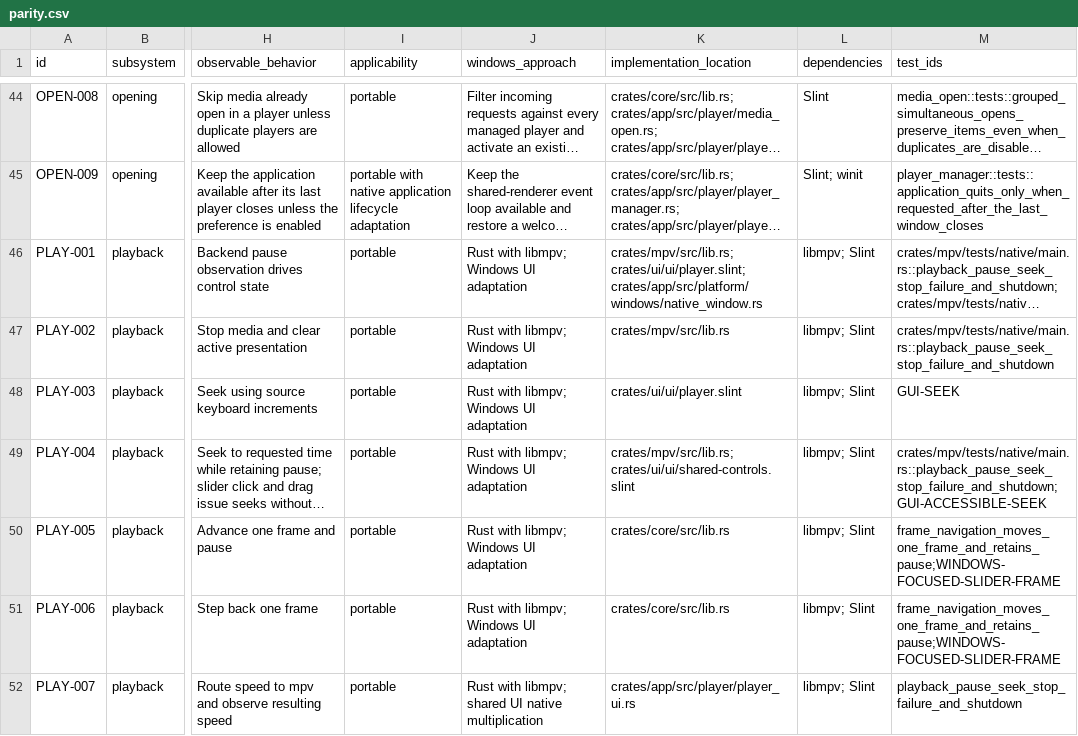
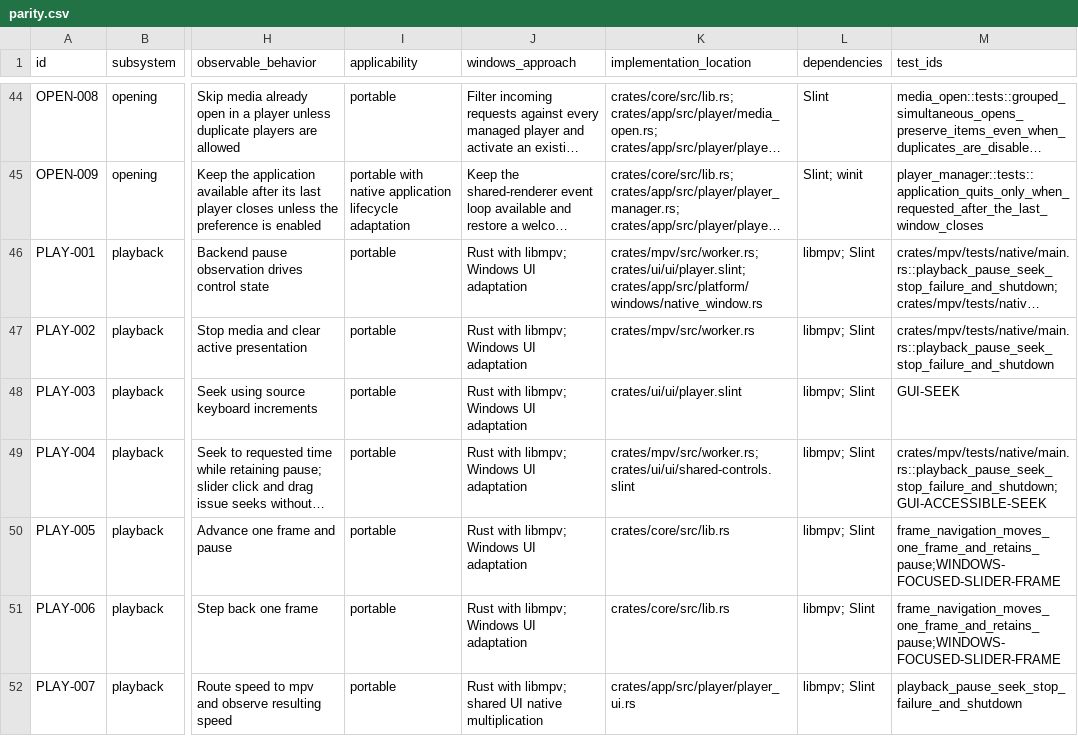
Before and after one commit to deminden/riina, a CSV file: docs/parity.csv, drawn as a sheet; only a part is shown, gaps mark what is left out; long unchanged cells end in …; the diff covers the shown part only; the diff names each change by its address in the sheet, - before the commit and + after, or states it on an @@ line.

Commit message:
Give the playback worker sole ownership of the native core

```diff
--- a/docs/parity.csv
+++ b/docs/parity.csv
-K46 (implementation_location): crates/mpv/src/lib.rs; crates/ui/ui/player.slint; crates/app/src/platform/windows/native_window.rs
+K46 (implementation_location): crates/mpv/src/worker.rs; crates/ui/ui/player.slint; crates/app/src/platform/windows/native_window.rs
-K47 (implementation_location): crates/mpv/src/lib.rs
+K47 (implementation_location): crates/mpv/src/worker.rs
-K49 (implementation_location): crates/mpv/src/lib.rs; crates/ui/ui/shared-controls.slint
+K49 (implementation_location): crates/mpv/src/worker.rs; crates/ui/ui/shared-controls.slint
```
Also changed, not shown: 29 edited cells elsewhere in this file, 5 other files.
